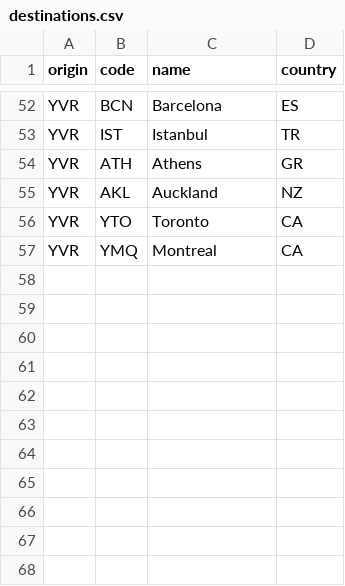
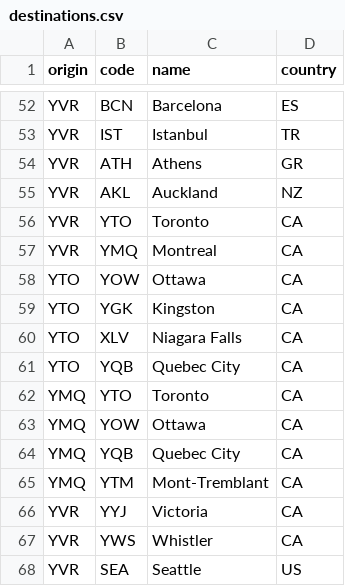
Before and after one commit to Bahafin/budget-trip-finder, a CSV file: data/seed/destinations.csv, drawn as a sheet; only a part is shown, gaps mark what is left out.

```diff
--- a/data/seed/destinations.csv
+++ b/data/seed/destinations.csv
@@ -57 +57,12 @@ YVR,YTO,Toronto,CA
 YVR,YMQ,Montreal,CA
+YTO,YOW,Ottawa,CA
+YTO,YGK,Kingston,CA
+YTO,XLV,Niagara Falls,CA
+YTO,YQB,Quebec City,CA
+YMQ,YTO,Toronto,CA
+YMQ,YOW,Ottawa,CA
+YMQ,YQB,Quebec City,CA
+YMQ,YTM,Mont-Tremblant,CA
+YVR,YYJ,Victoria,CA
+YVR,YWS,Whistler,CA
+YVR,SEA,Seattle,US
```
Also changed, not shown: data/seed/themes.csv, 19 other files.
